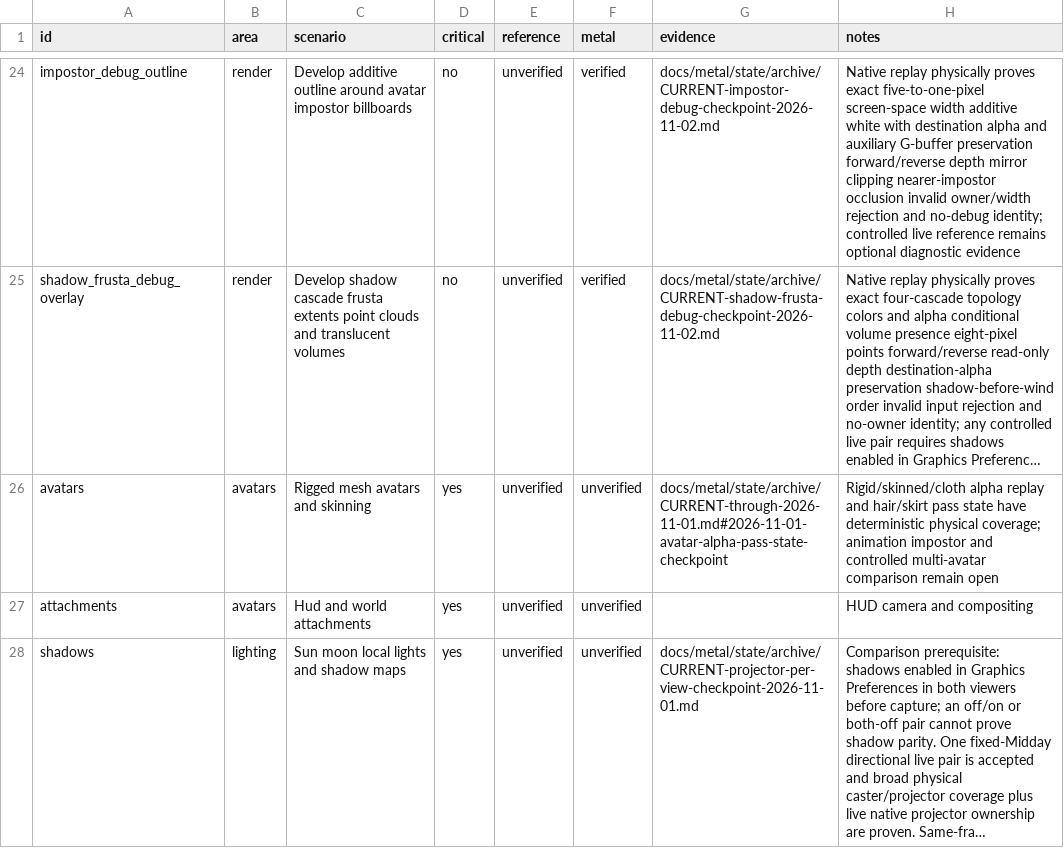
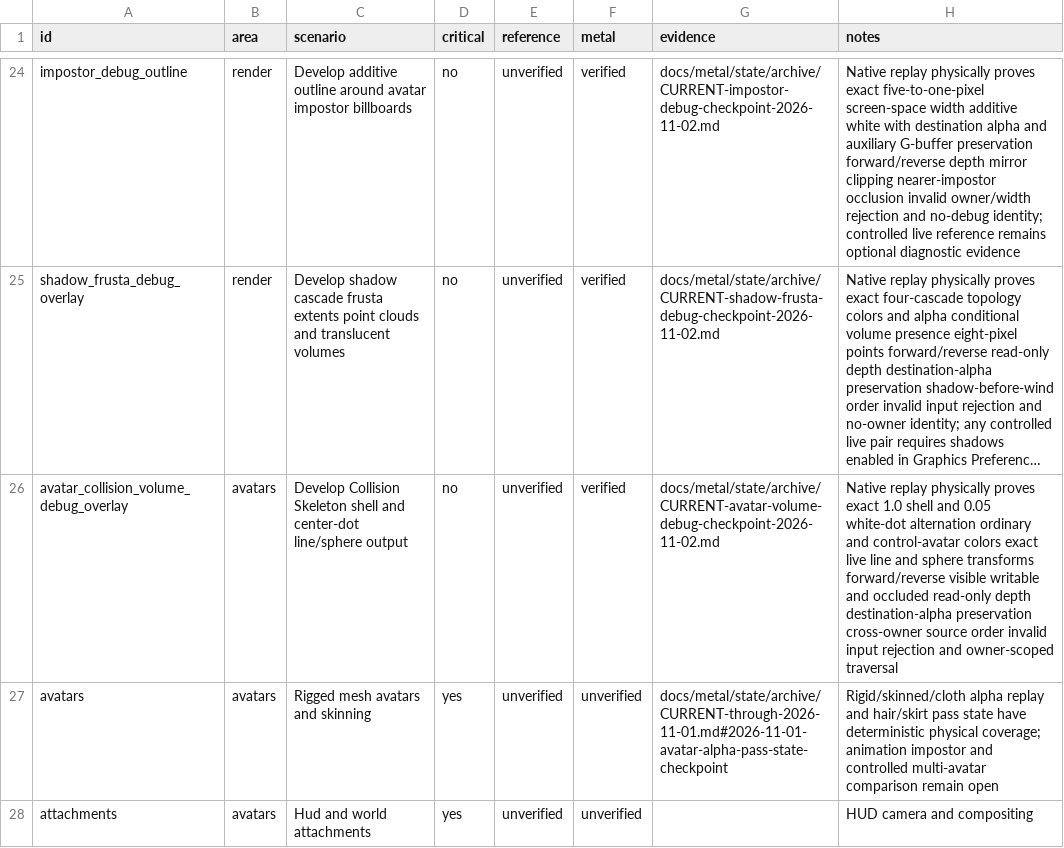
Before and after one commit to levdarkheart-lgtm/AlchemyFork, a CSV file: docs/metal/feature-matrix.csv, drawn as a sheet; only a part is shown, gaps mark what is left out; the shorter side is filled out with more unchanged rows; long unchanged cells end in …; the diff names each change by its address in the sheet, - before the commit and + after, or states it on an @@ line.

Commit message:
docs(metal): checkpoint avatar collision volume replay

```diff
--- a/docs/metal/feature-matrix.csv
+++ b/docs/metal/feature-matrix.csv
+row 26: avatar_collision_volume_debug_overlay | avatars | Develop Collision Skeleton shell and center-dot line/sphere output | no | unverified | verified | docs/metal/state/archive/CURRENT-avatar-volume-debug-checkpoint-2026-11-02.md | Native replay physically proves exact 1.0 shell and 0.05 white-dot alternation ordinary and control-avatar colors exact live line and sphere transforms forward/reverse visible writable and occluded read-only depth destination-alpha preservation cross-owner source order invalid input rejection and owner-scoped traversal
```
Also changed, not shown: 6 other files.
